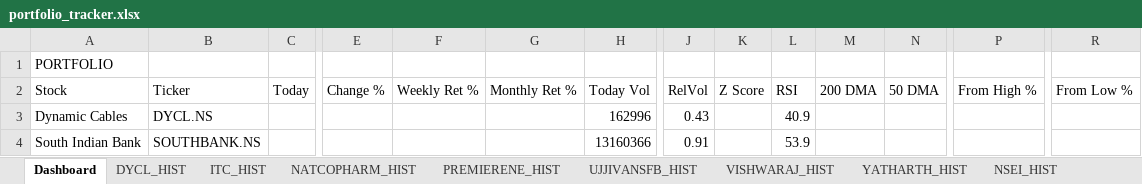
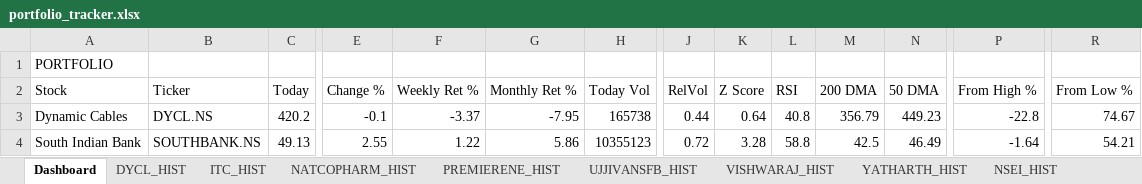
Before and after one commit to sams3011/portfolio-tracker, an Excel workbook: data/portfolio_tracker.xlsx, sheet Dashboard, drawn as a sheet; only a part is shown, gaps mark what is left out; values as stored, in another font and other column widths than the file's, no borders; the diff covers the shown part only; the diff names each change by its address in the sheet, - before the commit and + after, or states it on an @@ line.

```diff
--- a/data/portfolio_tracker.xlsx (sheet Dashboard)
+++ b/data/portfolio_tracker.xlsx (sheet Dashboard)
-C3 (Today): (empty)
+C3 (Today): 420.2
-E3 (Change %): (empty)
+E3 (Change %): -0.1
-F3 (Weekly Ret %): (empty)
+F3 (Weekly Ret %): -3.37
-G3 (Monthly Ret %): (empty)
+G3 (Monthly Ret %): -7.95
-H3 (Today Vol): 162996
+H3 (Today Vol): 165738
-J3 (RelVol): 0.43
+J3 (RelVol): 0.44
-K3 (Z Score): (empty)
+K3 (Z Score): 0.64
-L3 (RSI): 40.9
+L3 (RSI): 40.8
-M3 (200 DMA): (empty)
+M3 (200 DMA): 356.79
-N3 (50 DMA): (empty)
+N3 (50 DMA): 449.23
-P3 (From High %): (empty)
+P3 (From High %): -22.8
-R3 (From Low %): (empty)
+R3 (From Low %): 74.67
-C4 (Today): (empty)
+C4 (Today): 49.13
-E4 (Change %): (empty)
+E4 (Change %): 2.55
-F4 (Weekly Ret %): (empty)
+F4 (Weekly Ret %): 1.22
-G4 (Monthly Ret %): (empty)
+G4 (Monthly Ret %): 5.86
-H4 (Today Vol): 13160366
+H4 (Today Vol): 10355123
-J4 (RelVol): 0.91
+J4 (RelVol): 0.72
-K4 (Z Score): (empty)
+K4 (Z Score): 3.28
-L4 (RSI): 53.9
+L4 (RSI): 58.8
-M4 (200 DMA): (empty)
+M4 (200 DMA): 42.5
-N4 (50 DMA): (empty)
+N4 (50 DMA): 46.49
-P4 (From High %): (empty)
+P4 (From High %): -1.64
-R4 (From Low %): (empty)
+R4 (From Low %): 54.21
```
Also changed, not shown: 131 edited cells elsewhere in this sheet, sheet SOUTHBANK_HIST, sheet BFLAFL_HIST, sheet RENUKA_HIST, sheet VISHWARAJ_HIST, sheet ITC_HIST, sheet PREMIERENE_HIST, 10 more sheets, 1 other file.
